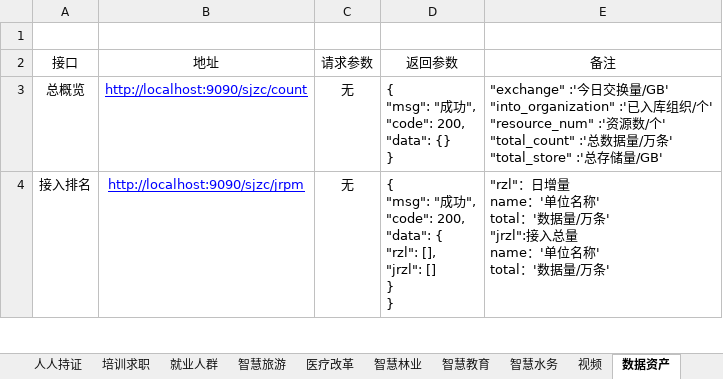
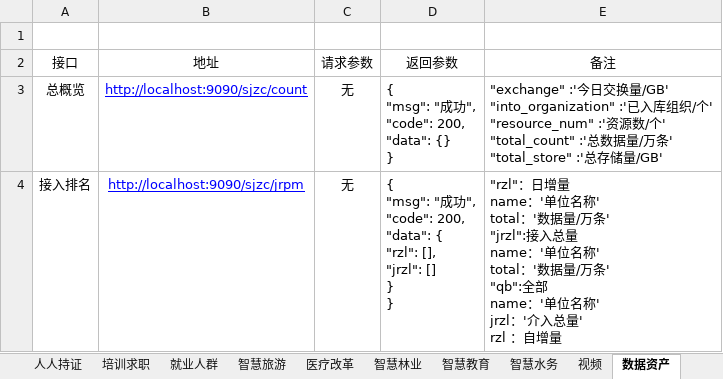
Before and after one commit to chenchenchenchenYang/gpdp, an Excel workbook: docs/高平大屏数据接口.xlsx, sheet 数据资产, drawn as a sheet; only a part is shown; values as stored, in another font and other column widths than the file's, no borders; ↵ is a line break in a cell; the diff covers the shown part only; the diff names each change by its address in the sheet, - before the commit and + after, or states it on an @@ line.

Commit message:
数据资产

```diff
--- a/docs/高平大屏数据接口.xlsx (sheet 数据资产)
+++ b/docs/高平大屏数据接口.xlsx (sheet 数据资产)
-E4 (备注): …/万条'
+E4 (备注): …/万条' ↵ "qb":全部 ↵ name：'单位名称' ↵ jrzl：'介入总量' ↵ rzl ：自增量
```
Also changed, not shown: 1 edited cell elsewhere in this sheet, 2 other files.
